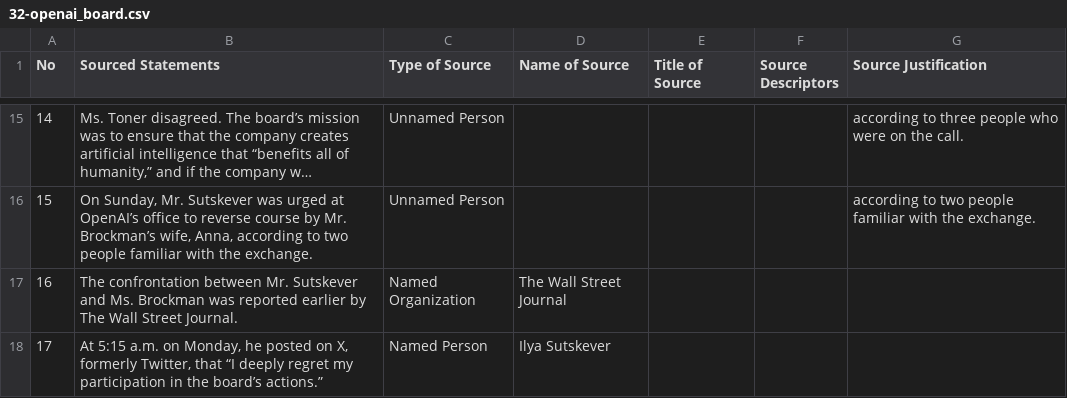
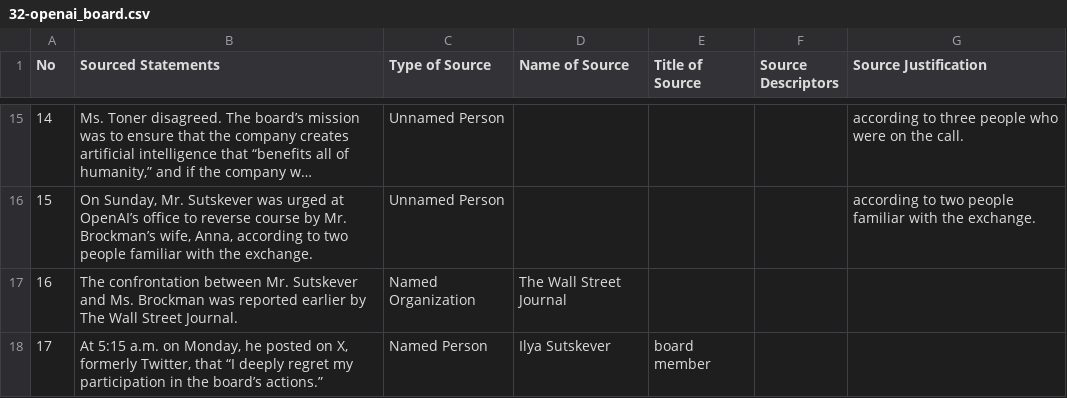
Before and after one commit to MarkkulaCenterJMEthics/llms-journ-sourcing, a CSV file: benchmarking/GT data/GT-2026/32-openai_board.csv, drawn as a sheet; only a part is shown, gaps mark what is left out; long unchanged cells end in ….

```diff
--- a/benchmarking/GT data/GT-2026/32-openai_board.csv
+++ b/benchmarking/GT data/GT-2026/32-openai_board.csv
@@ -27,3 +27,3 @@
 16,The confrontation between Mr. Sutskever and Ms. Brockman was reported earlier by The Wall Street Journal.,Named Organization,The Wall Street Journal,,,
-17,"At 5:15 a.m. on Monday, he posted on X, formerly Twitter, that “I deeply regret my participation in the board’s actions.”
-",Named Person,Ilya Sutskever,,,
+17,"At 5:15 a.m. on Monday, he posted on X, formerly Twitter, that “I deeply regret my participation in the board’s actions.”
+",Named Person,Ilya Sutskever,board member,,
```
Also changed, not shown: 1 other file.
